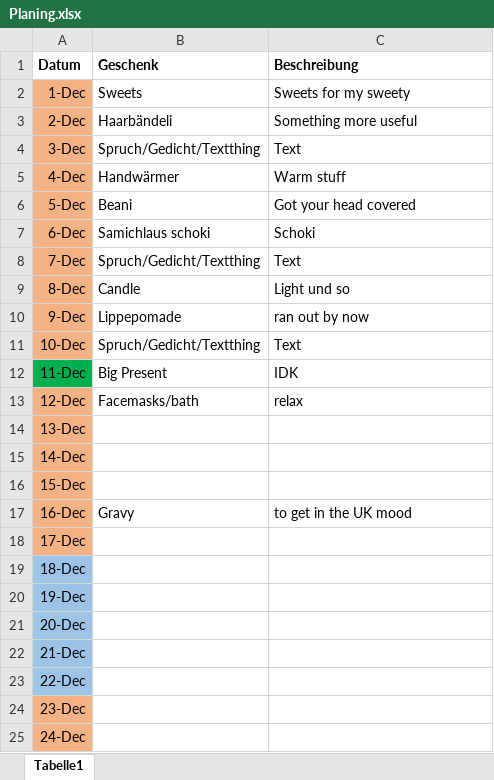
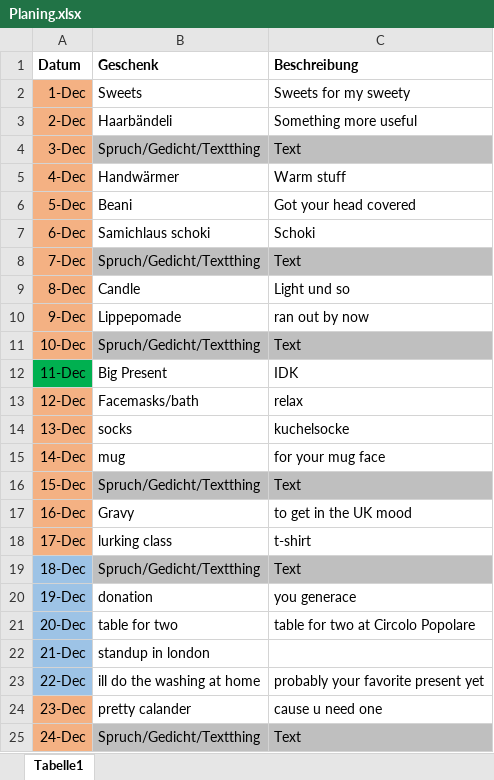
Before and after one commit to blauWhale/Advent, an Excel workbook: Planing.xlsx, sheet Tabelle1, drawn as a sheet; values as stored, in another font and other column widths than the file's, no borders; the diff names each change by its address in the sheet, - before the commit and + after, or states it on an @@ line.

Commit message:
Planing.xlsx done

```diff
--- a/Planing.xlsx (sheet Tabelle1)
+++ b/Planing.xlsx (sheet Tabelle1)
-B4:C4 fill: none
+B4:C4 fill: #BFBFBF
-B8:C8 fill: none
+B8:C8 fill: #BFBFBF
-B11:C11 fill: none
+B11:C11 fill: #BFBFBF
-B14 (Geschenk): (empty)
+B14 (Geschenk): socks
-C14 (Beschreibung): (empty)
+C14 (Beschreibung): kuchelsocke
-B15 (Geschenk): (empty)
+B15 (Geschenk): mug
-C15 (Beschreibung): (empty)
+C15 (Beschreibung): for your mug face
-B16 (Geschenk): (empty)
+B16 (Geschenk): Spruch/Gedicht/Textthing
-B16:C16 fill: none
+B16:C16 fill: #BFBFBF
-C16 (Beschreibung): (empty)
+C16 (Beschreibung): Text
-B18 (Geschenk): (empty)
+B18 (Geschenk): lurking class
-C18 (Beschreibung): (empty)
+C18 (Beschreibung): t-shirt
-B19 (Geschenk): (empty)
+B19 (Geschenk): Spruch/Gedicht/Textthing
-B19:C19 fill: none
+B19:C19 fill: #BFBFBF
-C19 (Beschreibung): (empty)
+C19 (Beschreibung): Text
-B20 (Geschenk): (empty)
+B20 (Geschenk): donation
-C20 (Beschreibung): (empty)
+C20 (Beschreibung): you generace
-B21 (Geschenk): (empty)
+B21 (Geschenk): table for two
-C21 (Beschreibung): (empty)
+C21 (Beschreibung): table for two at Circolo Popolare
-B22 (Geschenk): (empty)
+B22 (Geschenk): standup in london
-B23 (Geschenk): (empty)
+B23 (Geschenk): ill do the washing at home
-C23 (Beschreibung): (empty)
+C23 (Beschreibung): probably your favorite present yet
-B24 (Geschenk): (empty)
+B24 (Geschenk): pretty calander
-C24 (Beschreibung): (empty)
+C24 (Beschreibung): cause u need one
-B25 (Geschenk): (empty)
+B25 (Geschenk): Spruch/Gedicht/Textthing
-B25:C25 fill: none
+B25:C25 fill: #BFBFBF
-C25 (Beschreibung): (empty)
+C25 (Beschreibung): Text
```
